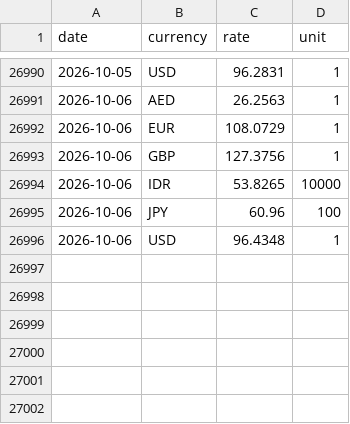
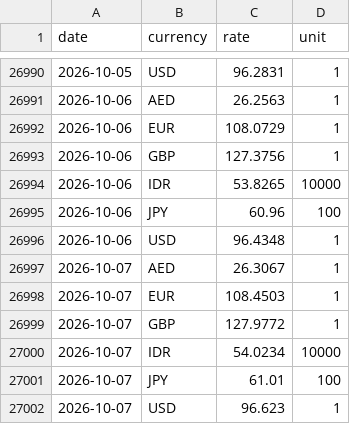
Before and after one commit to the-solipsist/rbi-forex-reference-rates, a CSV file: rbi_forex_reference_rates_long.csv, drawn as a sheet; only a part is shown, gaps mark what is left out; the diff names each change by its address in the sheet, - before the commit and + after, or states it on an @@ line.

```diff
--- a/rbi_forex_reference_rates_long.csv
+++ b/rbi_forex_reference_rates_long.csv
+row 26997: 2026-10-07 | AED | 26.3067 | 1
+row 26998: 2026-10-07 | EUR | 108.4503 | 1
+row 26999: 2026-10-07 | GBP | 127.9772 | 1
+row 27000: 2026-10-07 | IDR | 54.0234 | 10000
+row 27001: 2026-10-07 | JPY | 61.01 | 100
+row 27002: 2026-10-07 | USD | 96.623 | 1
```
Also changed, not shown: rbi_forex_reference_rates_wide.csv, 2 other files.
